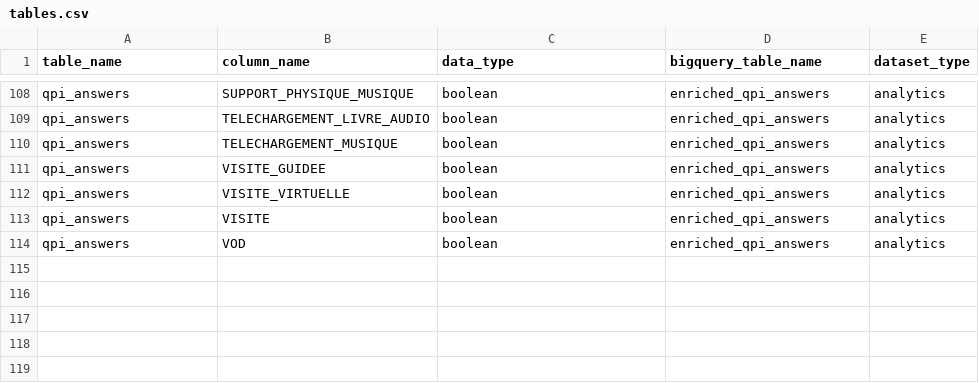
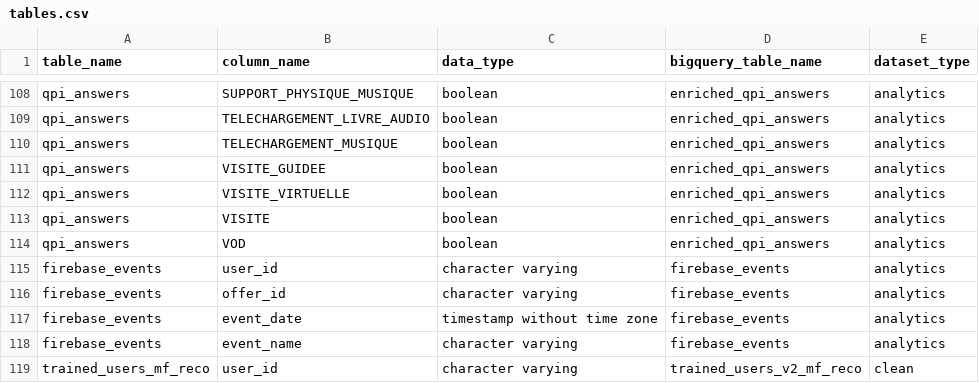
Before and after one commit to pass-culture/data-gcp, a CSV file: orchestration/dags/tables.csv, drawn as a sheet; only a part is shown, gaps mark what is left out; the diff names each change by its address in the sheet, - before the commit and + after, or states it on an @@ line.

Commit message:
[PC-12499] Add firebase data to reco sql db (#542)
* PC-12499 add firebase data to reco sql db

* PC-12499 fix dag tests

* PC-12499 fix firebase_period_days

* PC-12499 upd. CS status with app interraction data

* PC-12499 fix cold_start_test

* PC-12499 fix cold_start_test bis

* PC-12499 update test db

* PC-12499 fix conftest

* PC-12499 fix format

* PC-12499 fix user_id type

* PC-12499 refacto definition firebase_events

* PC-12499 update setup_pool

* PC-12499 add trained_user table to cloudsql

* PC-12499 update coldstart rule

* PC-12499 fix tests

* PC-12499 fix tests bis

* PC-12499 fix naming

* PC-12499 add test env vars for model C

* PC-12499 fix table reference

* PC-112499 add trained_users  and C group in abtest

* PC-12499 fix orchestration test

* PC-12499 fix conftest

* PC-12499 fix get_cold_start_status

* PC-12499 fix cold_start_test

```diff
--- a/orchestration/dags/tables.csv
+++ b/orchestration/dags/tables.csv
+row 115: firebase_events | user_id | character varying | firebase_events | analytics
+row 116: firebase_events | offer_id | character varying | firebase_events | analytics
+row 117: firebase_events | event_date | timestamp without time zone | firebase_events | analytics
+row 118: firebase_events | event_name | character varying | firebase_events | analytics
+row 119: trained_users_mf_reco | user_id | character varying | trained_users_v2_mf_reco | clean
```
Also changed, not shown: 9 other files.
